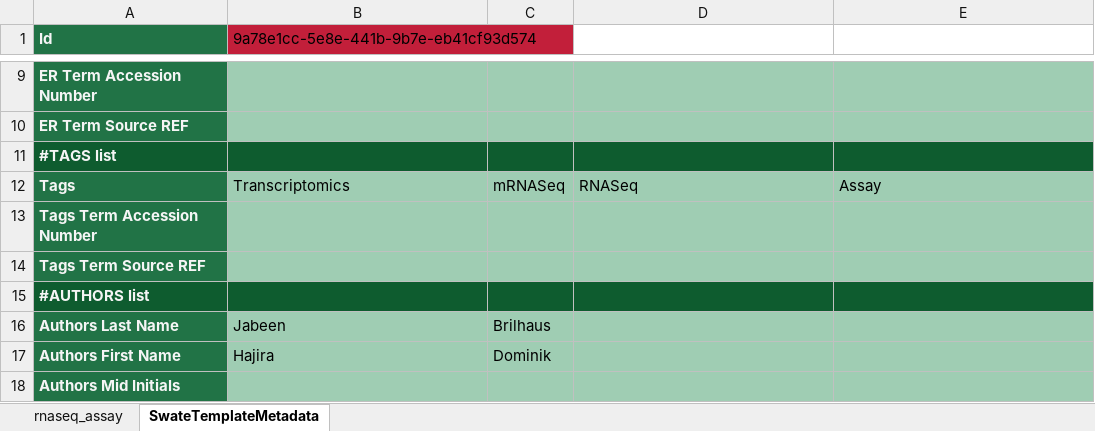
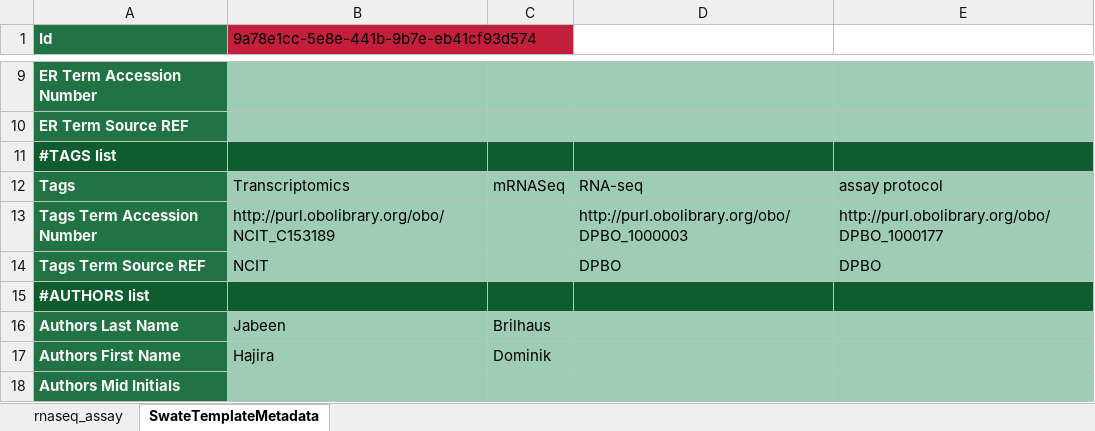
Before and after one commit to nfdi4plants/Swate-templates, an Excel workbook: templates/dataplant/3ASY01_RNASeq.xlsx, sheet SwateTemplateMetadata, drawn as a sheet; only a part is shown, gaps mark what is left out; values as stored, in another font and other column widths than the file's, no borders; the diff names each change by its address in the sheet, - before the commit and + after, or states it on an @@ line.

```diff
--- a/templates/dataplant/3ASY01_RNASeq.xlsx (sheet SwateTemplateMetadata)
+++ b/templates/dataplant/3ASY01_RNASeq.xlsx (sheet SwateTemplateMetadata)
-D12: RNASeq
+D12: RNA-seq
-E12: Assay
+E12: assay protocol
-B13: (empty)
+B13: http://purl.obolibrary.org/obo/NCIT_C153189
-D13: (empty)
+D13: http://purl.obolibrary.org/obo/DPBO_1000003
-E13: (empty)
+E13: http://purl.obolibrary.org/obo/DPBO_1000177
-B14: (empty)
+B14: NCIT
-D14: (empty)
+D14: DPBO
-E14: (empty)
+E14: DPBO
```
Also changed, not shown: templates/dataplant/1SPL01_plants.xlsx, templates/dataplant/2EXT01_RNA.xlsx, 1 other file.
